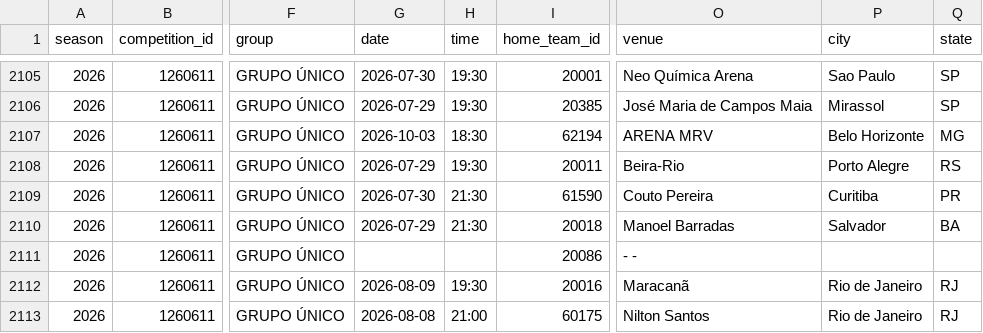
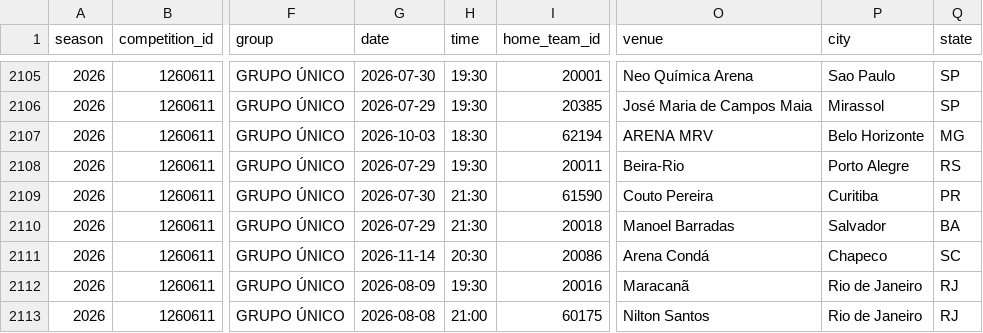
Before and after one commit to cadupacheco/Brasileirao-Data-Lab, a CSV file: data/ml/matches_history.csv, drawn as a sheet; only a part is shown, gaps mark what is left out; the diff names each change by its address in the sheet, - before the commit and + after, or states it on an @@ line.

```diff
--- a/data/ml/matches_history.csv
+++ b/data/ml/matches_history.csv
-G2111 (date): (empty)
+G2111 (date): 2026-11-14
-H2111 (time): (empty)
+H2111 (time): 20:30
-O2111 (venue): - -
+O2111 (venue): Arena Condá
-P2111 (city): (empty)
+P2111 (city): Chapeco
-Q2111 (state): (empty)
+Q2111 (state): SC
```
Also changed, not shown: data/ml/future_predictions.csv, data/processed/matches.csv, 2 other files.
